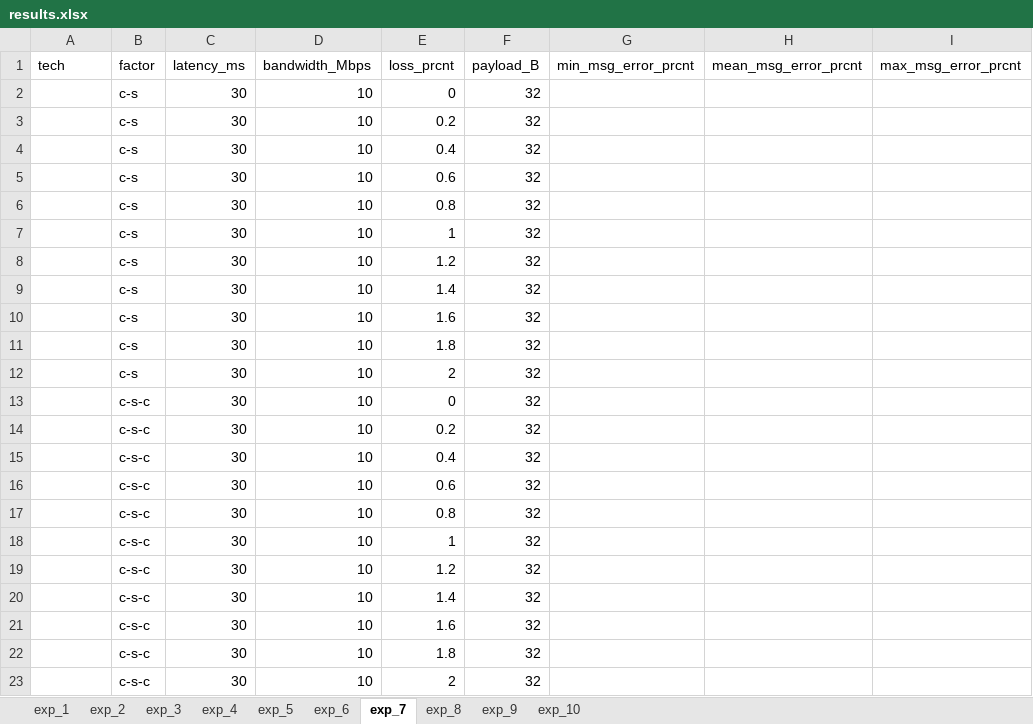
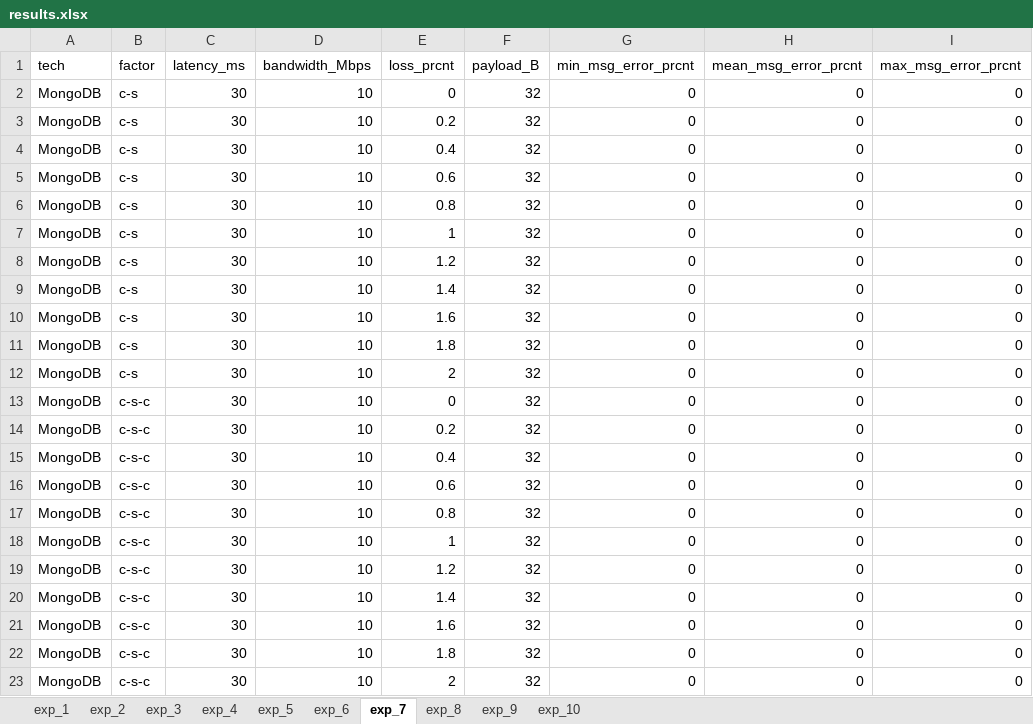
Before and after one commit to bradgwest/csci566_pa, an Excel workbook: pa5/results.xlsx, sheet exp_7, drawn as a sheet; values as stored, in another font and other column widths than the file's, no borders; the diff names each change by its address in the sheet, - before the commit and + after, or states it on an @@ line.

```diff
--- a/pa5/results.xlsx (sheet exp_7)
+++ b/pa5/results.xlsx (sheet exp_7)
-A2:A23 (tech): (empty)
+A2:A23 (tech): MongoDB
-G2:G23 (min_msg_error_prcnt): (empty)
+G2:G23 (min_msg_error_prcnt): 0
-H2:H23 (mean_msg_error_prcnt): (empty)
+H2:H23 (mean_msg_error_prcnt): 0
-I2:I23 (max_msg_error_prcnt): (empty)
+I2:I23 (max_msg_error_prcnt): 0
```
Also changed, not shown: sheet exp_3, sheet exp_5, sheet exp_8, sheet exp_6, sheet exp_9, sheet exp_10, 3 more sheets, 45 other files.
